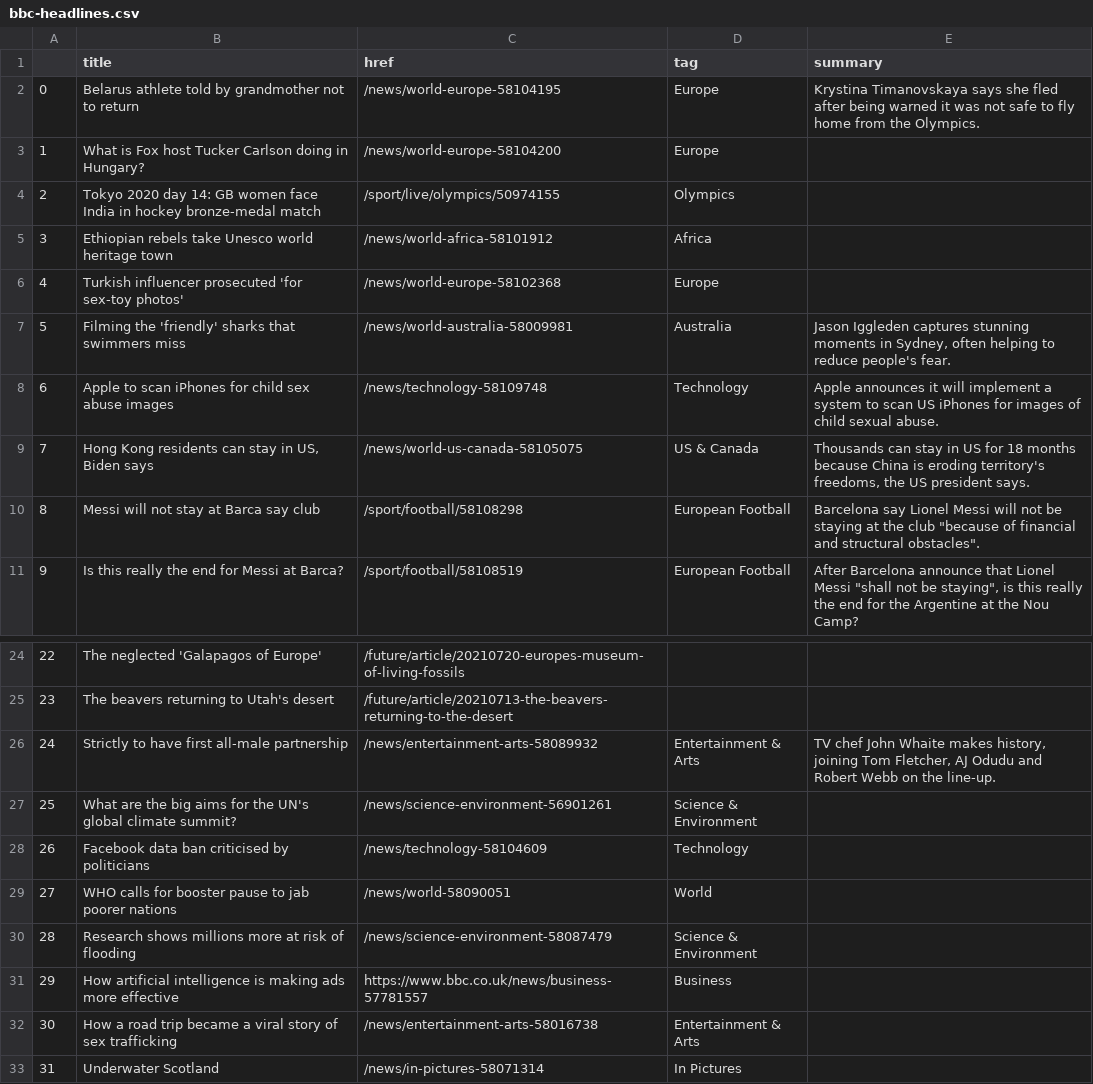
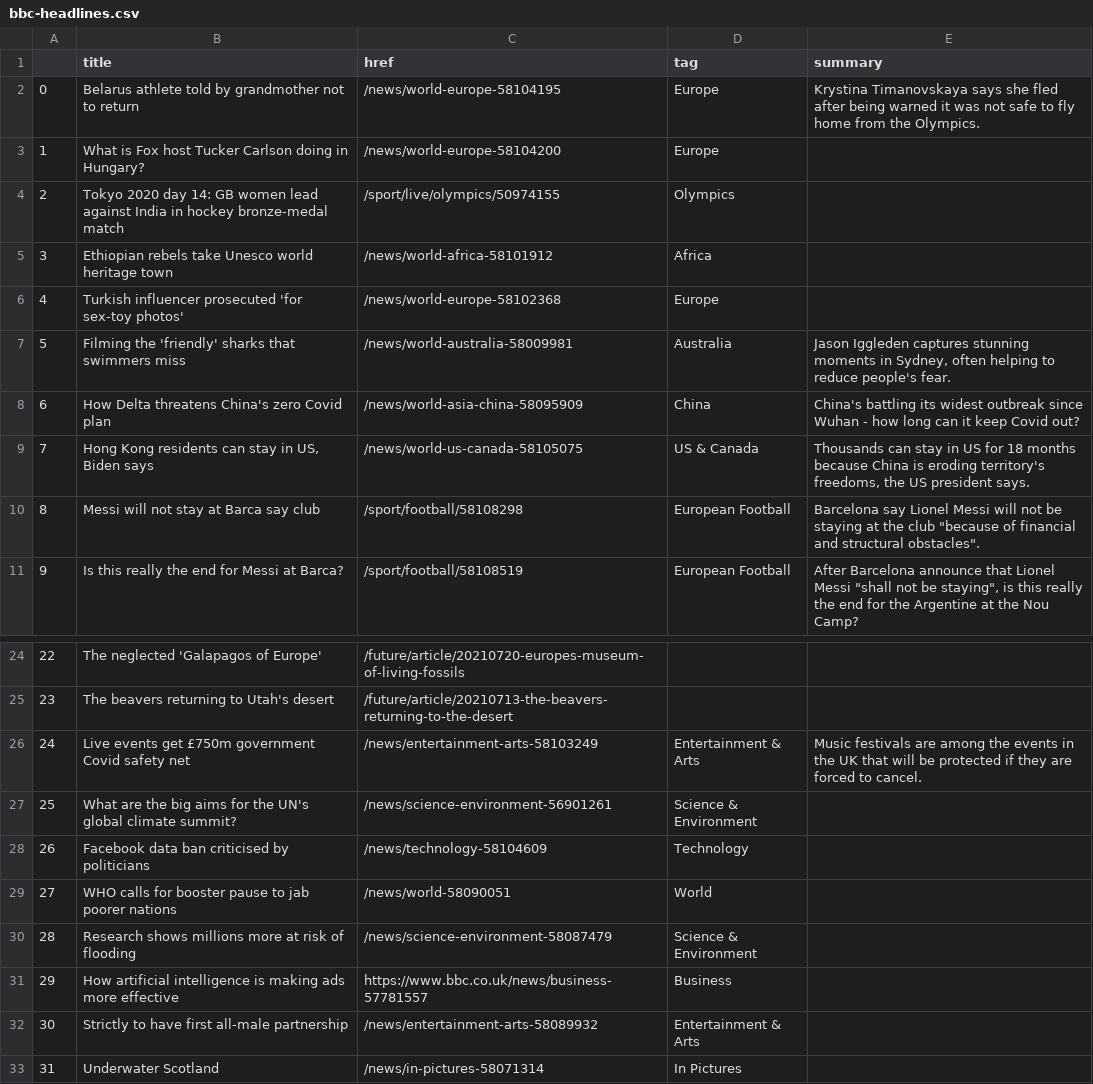
Before and after one commit to anth3lia/automatic-scraper, a CSV file: bbc-headlines.csv, drawn as a sheet; only a part is shown, gaps mark what is left out.

```diff
--- a/bbc-headlines.csv
+++ b/bbc-headlines.csv
@@ -3,3 +3,3 @@
 1,What is Fox host Tucker Carlson doing in Hungary?,/news/world-europe-58104200,Europe,
-2,Tokyo 2020 day 14: GB women face India in hockey bronze-medal match,/sport/live/olympics/50974155,Olympics,
+2,Tokyo 2020 day 14: GB women lead against India in hockey bronze-medal match,/sport/live/olympics/50974155,Olympics,
 3,Ethiopian rebels take Unesco world heritage town,/news/world-africa-58101912,Africa,
@@ -7,3 +7,3 @@
 5,Filming the 'friendly' sharks that swimmers miss,/news/world-australia-58009981,Australia,"Jason Iggleden captures stunning moments in Sydney, often helping to reduce people's fear."
-6,Apple to scan iPhones for child sex abuse images,/news/technology-58109748,Technology,Apple announces it will implement a system to scan US iPhones for images of child sexual abuse.
+6,How Delta threatens China's zero Covid plan,/news/world-asia-china-58095909,China,China's battling its widest outbreak since Wuhan - how long can it keep Covid out?
 7,"Hong Kong residents can stay in US, Biden says",/news/world-us-canada-58105075,US & Canada,"Thousands can stay in US for 18 months because China is eroding territory's freedoms, the US president says."
@@ -25,3 +25,3 @@
 23,The beavers returning to Utah's desert,/future/article/20210713-the-beavers-returning-to-the-desert,,
-24,Strictly to have first all-male partnership,/news/entertainment-arts-58089932,Entertainment & Arts,"TV chef John Whaite makes history, joining Tom Fletcher, AJ Odudu and Robert Webb on the line-up."
+24,Live events get £750m government Covid safety net,/news/entertainment-arts-58103249,Entertainment & Arts,Music festivals are among the events in the UK that will be protected if they are forced to cancel.
 25,What are the big aims for the UN's global climate summit?,/news/science-environment-56901261,Science & Environment,
@@ -31,3 +31,3 @@
 29,How artificial intelligence is making ads more effective,https://www.bbc.co.uk/news/business-57781557,Business,
-30,How a road trip became a viral story of sex trafficking,/news/entertainment-arts-58016738,Entertainment & Arts,
+30,Strictly to have first all-male partnership,/news/entertainment-arts-58089932,Entertainment & Arts,
 31,Underwater Scotland,/news/in-pictures-58071314,In Pictures,
```
